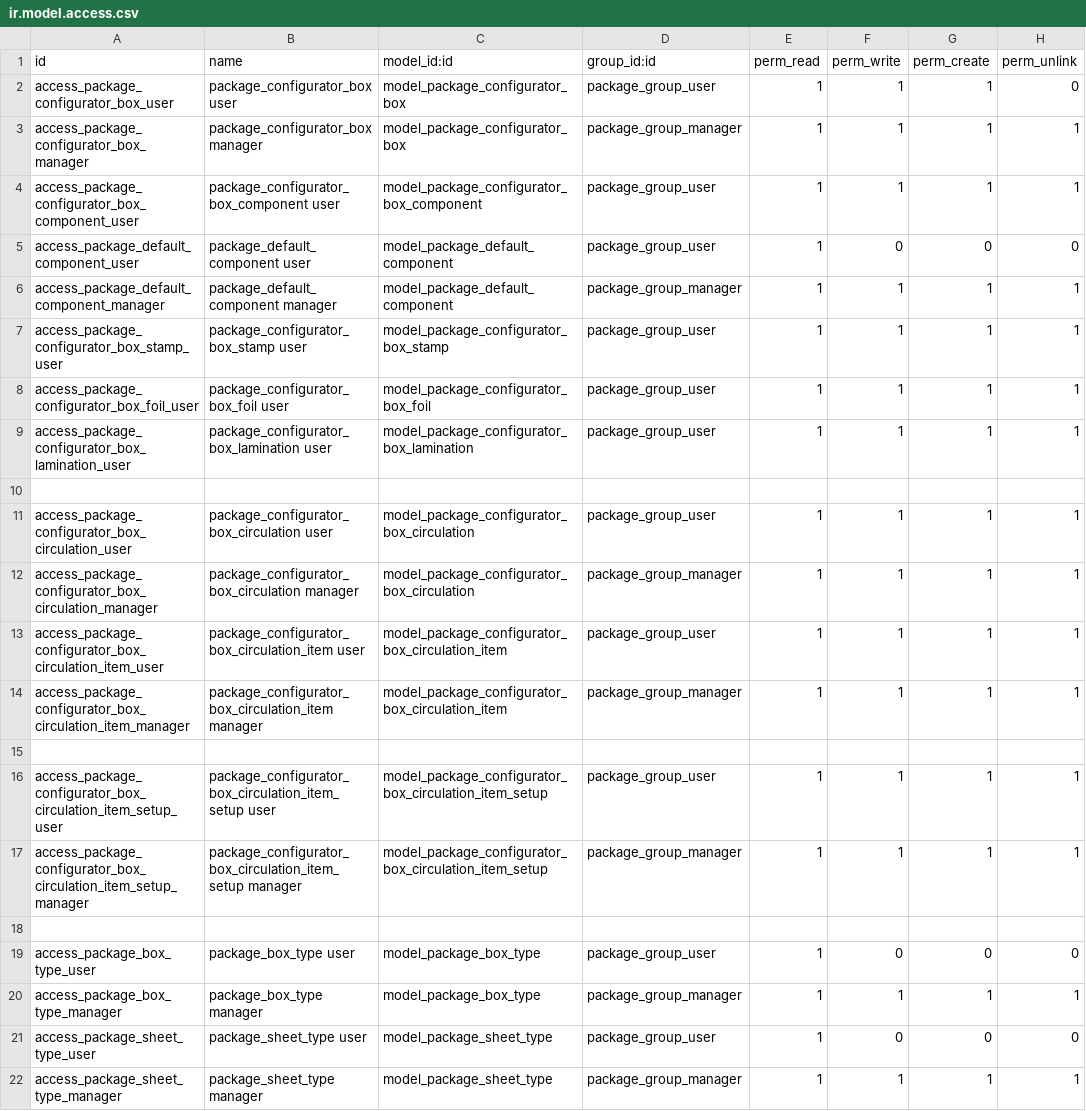
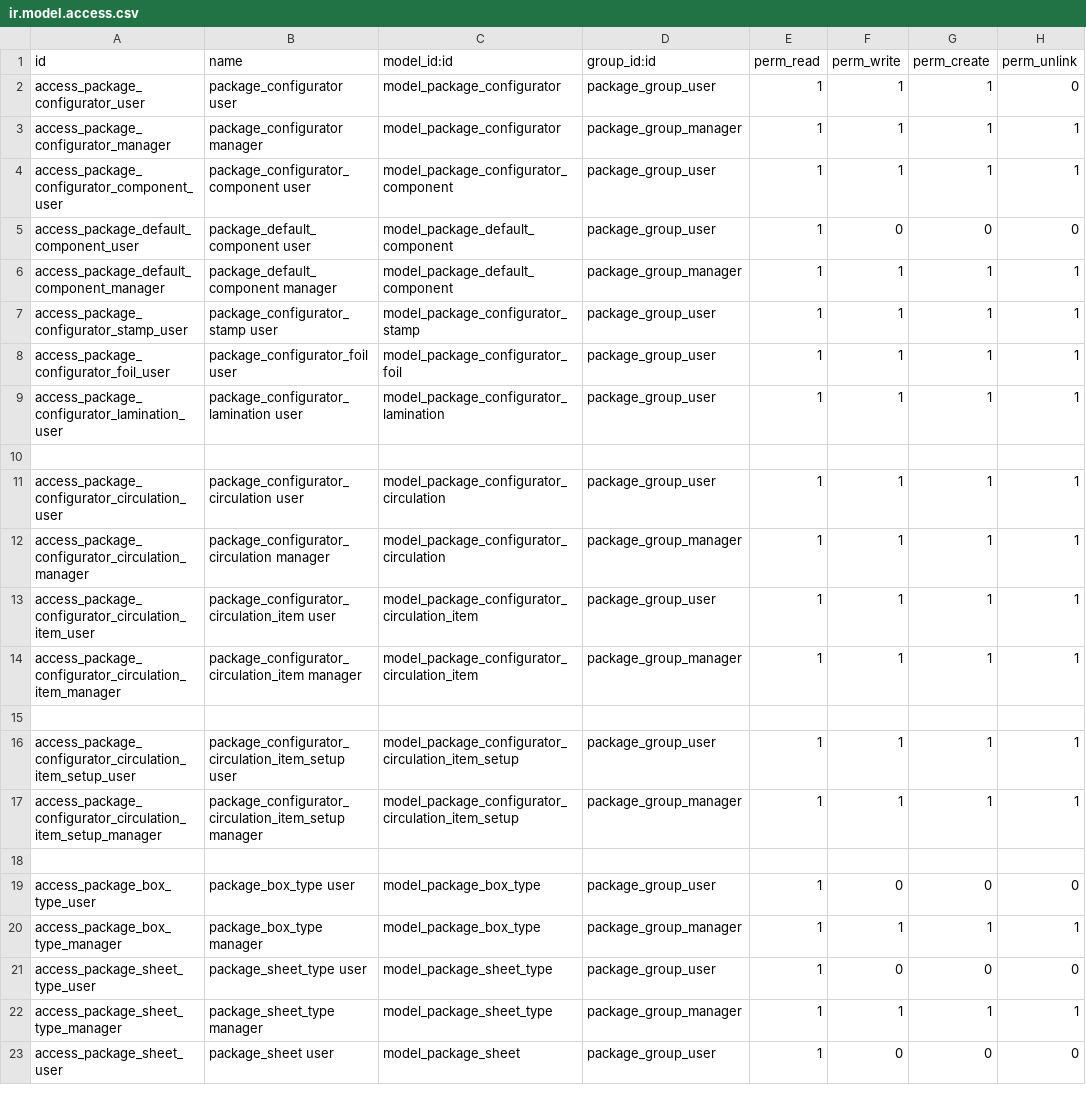
Before and after one commit to oerp-odoo/oerp-odoo, a CSV file: package_configurator/security/ir.model.access.csv, drawn as a sheet; only a part is shown; the shorter side is filled out with more unchanged rows.

Commit message:
[REF] package_configurator: general package models
package.configurator is now gonna be used for all types of packages to
make it more straight forward as those bases were not very useful.

```diff
--- a/package_configurator/security/ir.model.access.csv
+++ b/package_configurator/security/ir.model.access.csv
@@ -1,18 +1,18 @@
 id,name,model_id:id,group_id:id,perm_read,perm_write,perm_create,perm_unlink
-access_package_configurator_box_user,package_configurator_box user,model_package_configurator_box,package_group_user,1,1,1,0
-access_package_configurator_box_manager,package_configurator_box manager,model_package_configurator_box,package_group_manager,1,1,1,1
-access_package_configurator_box_component_user,package_configurator_box_component user,model_package_configurator_box_component,package_group_user,1,1,1,1
+access_package_configurator_user,package_configurator user,model_package_configurator,package_group_user,1,1,1,0
+access_package_configurator_manager,package_configurator manager,model_package_configurator,package_group_manager,1,1,1,1
+access_package_configurator_component_user,package_configurator_component user,model_package_configurator_component,package_group_user,1,1,1,1
 access_package_default_component_user,package_default_component user,model_package_default_component,package_group_user,1,0,0,0
 access_package_default_component_manager,package_default_component manager,model_package_default_component,package_group_manager,1,1,1,1
-access_package_configurator_box_stamp_user,package_configurator_box_stamp user,model_package_configurator_box_stamp,package_group_user,1,1,1,1
-access_package_configurator_box_foil_user,package_configurator_box_foil user,model_package_configurator_box_foil,package_group_user,1,1,1,1
-access_package_configurator_box_lamination_user,package_configurator_box_lamination user,model_package_configurator_box_lamination,package_group_user,1,1,1,1
+access_package_configurator_stamp_user,package_configurator_stamp user,model_package_configurator_stamp,package_group_user,1,1,1,1
+access_package_configurator_foil_user,package_configurator_foil user,model_package_configurator_foil,package_group_user,1,1,1,1
+access_package_configurator_lamination_user,package_configurator_lamination user,model_package_configurator_lamination,package_group_user,1,1,1,1
 
-access_package_configurator_box_circulation_user,package_configurator_box_circulation user,model_package_configurator_box_circulation,package_group_user,1,1,1,1
-access_package_configurator_box_circulation_manager,package_configurator_box_circulation manager,model_package_configurator_box_circulation,package_group_manager,1,1,1,1
-access_package_configurator_box_circulation_item_user,package_configurator_box_circulation_item user,model_package_configurator_box_circulation_item,package_group_user,1,1,1,1
-access_package_configurator_box_circulation_item_manager,package_configurator_box_circulation_item manager,model_package_configurator_box_circulation_item,package_group_manager,1,1,1,1
+access_package_configurator_circulation_user,package_configurator_circulation user,model_package_configurator_circulation,package_group_user,1,1,1,1
+access_package_configurator_circulation_manager,package_configurator_circulation manager,model_package_configurator_circulation,package_group_manager,1,1,1,1
+access_package_configurator_circulation_item_user,package_configurator_circulation_item user,model_package_configurator_circulation_item,package_group_user,1,1,1,1
+access_package_configurator_circulation_item_manager,package_configurator_circulation_item manager,model_package_configurator_circulation_item,package_group_manager,1,1,1,1
 
-access_package_configurator_box_circulation_item_setup_user,package_configurator_box_circulation_item_setup user,model_package_configurator_box_circulation_item_setup,package_group_user,1,1,1,1
-access_package_configurator_box_circulation_item_setup_manager,package_configurator_box_circulation_item_setup manager,model_package_configurator_box_circulation_item_setup,package_group_manager,1,1,1,1
+access_package_configurator_circulation_item_setup_user,package_configurator_circulation_item_setup user,model_package_configurator_circulation_item_setup,package_group_user,1,1,1,1
+access_package_configurator_circulation_item_setup_manager,package_configurator_circulation_item_setup manager,model_package_configurator_circulation_item_setup,package_group_manager,1,1,1,1
 
```
Also changed, not shown: 37 other files.
